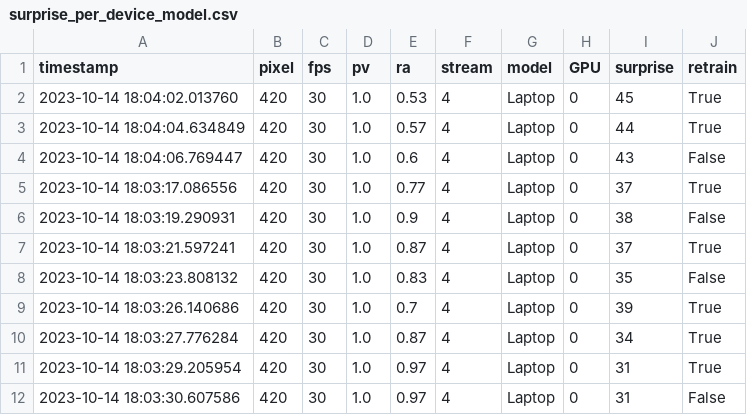
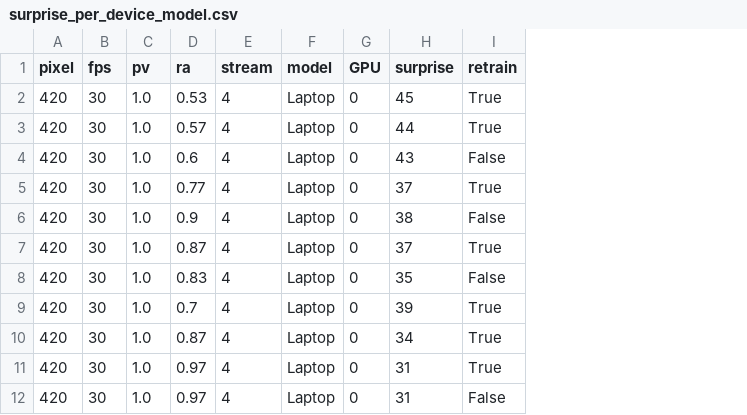
Before and after one commit to borissedlak/analysis, a CSV file: FGCS/KT/surprise_comparison/surprise_per_device_model.csv, drawn as a sheet; only a part is shown; the diff names each change by its address in the sheet, - before the commit and + after, or states it on an @@ line.

```diff
--- a/FGCS/KT/surprise_comparison/surprise_per_device_model.csv
+++ b/FGCS/KT/surprise_comparison/surprise_per_device_model.csv
-column A (timestamp), rows 2-12: 2023-10-14 18:04:02.013760 | 2023-10-14 18:04:04.634849 | 2023-10-14 18:04:06.769447 | 2023-10-14 18:03:17.086556 | 2023-10-14 18:03:19.290931 | 2023-10-14 18:03:21.597241 | 2023-10-14 18:03:23.808132 | 2023-10-14 18:03:26.140686 | 2023-10-14 18:03:27.776284 | 2023-10-14 18:03:29.205954 | 2023-10-14 18:03:30.607586
```
Also changed, not shown: FGCS/CC/env_balance/Laptop_l2.csv, FGCS/CC/env_balance/Orin.csv, 13 other files.
